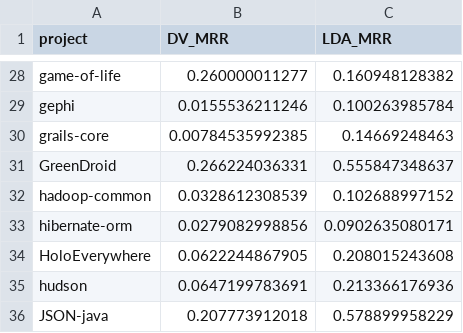
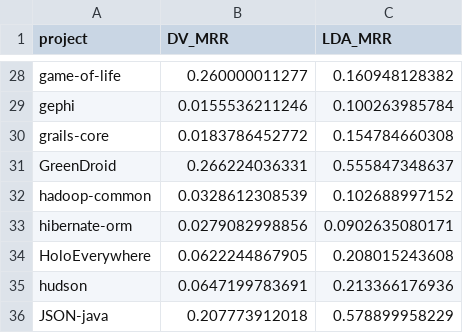
Before and after one commit to XinScript/DV-and-LDA-feature-location, a CSV file: java.file.50.mrr.csv (was plt.java/file.50.mrr.csv), drawn as a sheet; only a part is shown, gaps mark what is left out.

```diff
--- a/plt.java/file.50.mrr.csv
+++ b/java.file.50.mrr.csv
@@ -29,3 +29,3 @@ game-of-life,0.260000011277,0.160948128382
 gephi,0.0155536211246,0.100263985784
-grails-core,0.00784535992385,0.14669248463
+grails-core,0.0183786452772,0.154784660308
 GreenDroid,0.266224036331,0.555847348637
```
Also changed, not shown: 23 other files.
